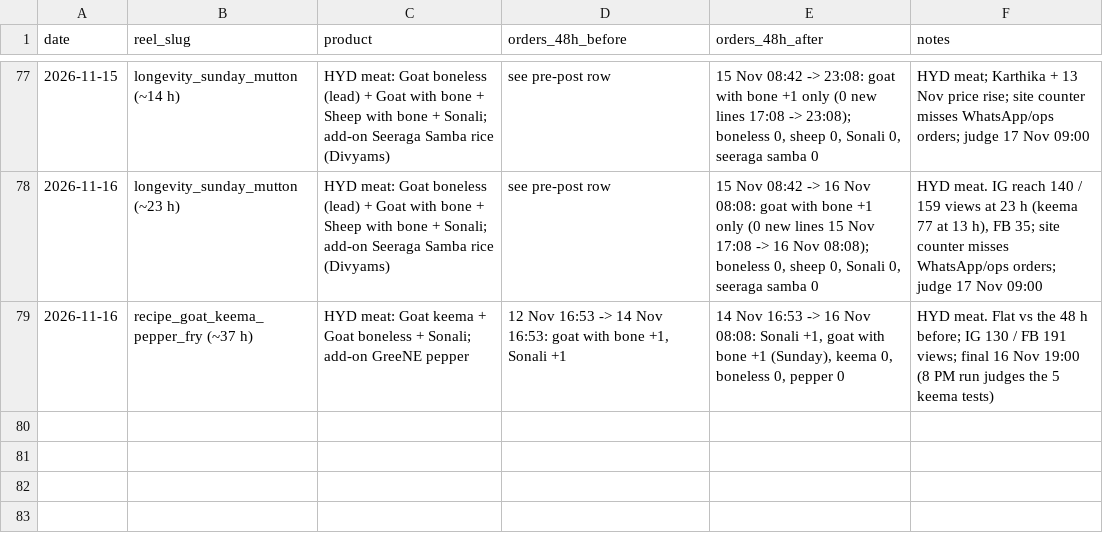
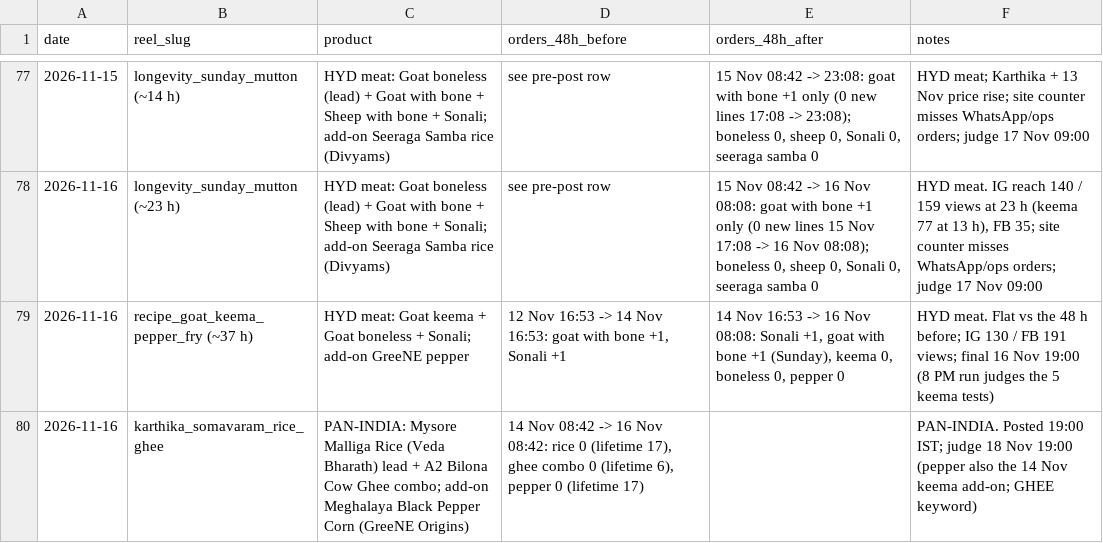
Before and after one commit to gjsgopi-dev/pureorganiczone-reels, a CSV file: insights/reel_sales.csv, drawn as a sheet; only a part is shown, gaps mark what is left out; the diff names each change by its address in the sheet, - before the commit and + after, or states it on an @@ line.

```diff
--- a/insights/reel_sales.csv
+++ b/insights/reel_sales.csv
+row 80: 2026-11-16 | karthika_somavaram_rice_ghee | PAN-INDIA: Mysore Malliga Rice (Veda Bharath) lead + A2 Bilona Cow Ghee combo; add-on Meghalaya Black Pepper Corn (GreeNE Origins) | 14 Nov 08:42 -> 16 Nov 08:42: rice 0 (lifetime 17), ghee combo 0 (lifetime 6), pepper 0 (lifetime 17) |  | PAN-INDIA. Posted 19:00 IST; judge 18 Nov 19:00 (pepper also the 14 Nov keema add-on; GHEE keyword)
```
Also changed, not shown: log.csv, 2 other files.
